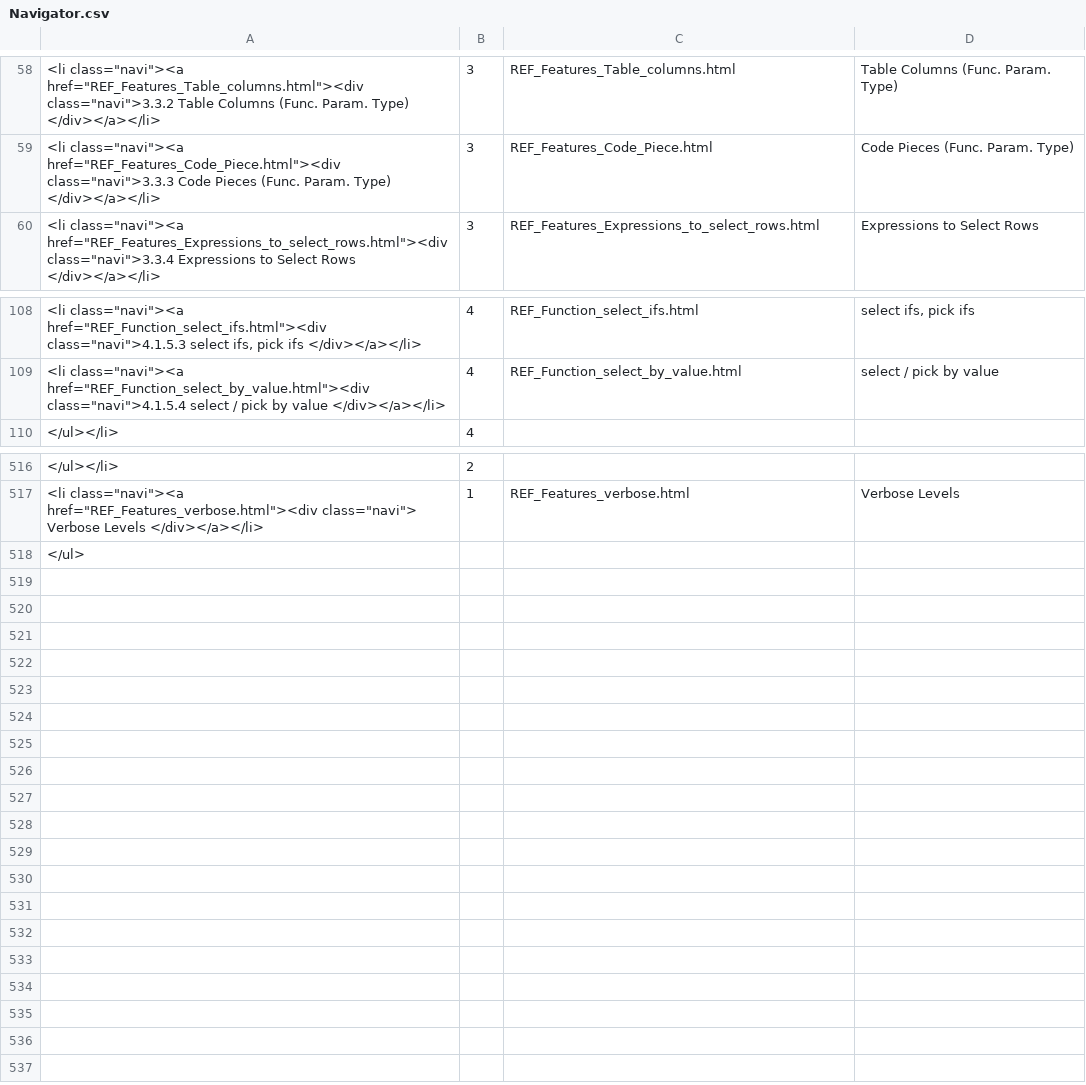
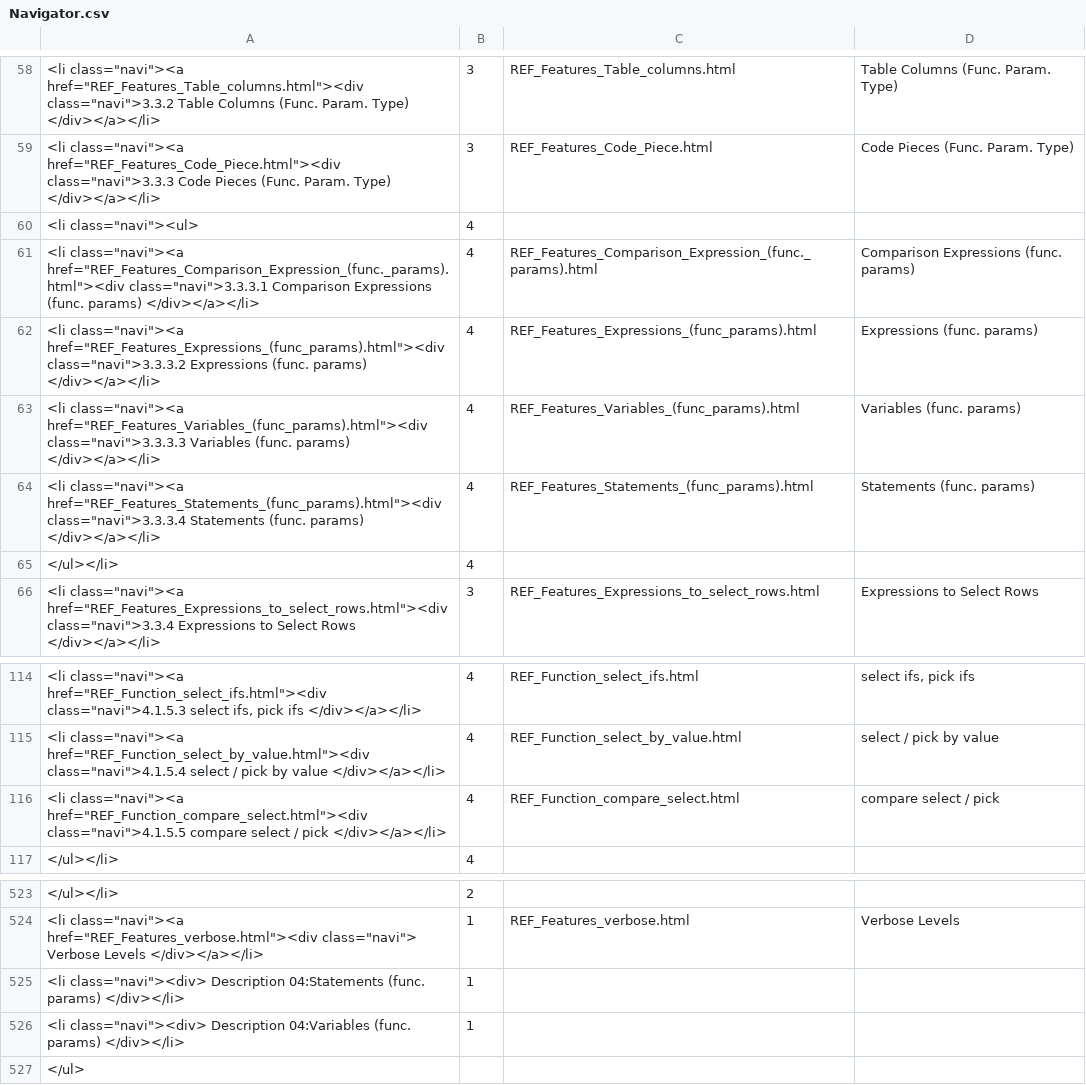
Before and after one commit to georgzurbonsen/B4P_Docu_Maker, a CSV file: Navigator.csv, drawn as a sheet; only a part is shown, gaps mark what is left out.

```diff
--- a/Navigator.csv
+++ b/Navigator.csv
@@ -59,2 +59,8 @@
 "<li class=""navi""><a href=""REF_Features_Code_Piece.html""><div class=""navi"">3.3.3 Code Pieces (Func. Param. Type) </div></a></li>";3;REF_Features_Code_Piece.html;Code Pieces (Func. Param. Type)
+"<li class=""navi""><ul>";4
+"<li class=""navi""><a href=""REF_Features_Comparison_Expression_(func._params).html""><div class=""navi"">3.3.3.1 Comparison Expressions (func. params) </div></a></li>";4;REF_Features_Comparison_Expression_(func._params).html;Comparison Expressions (func. params)
+"<li class=""navi""><a href=""REF_Features_Expressions_(func_params).html""><div class=""navi"">3.3.3.2 Expressions (func. params) </div></a></li>";4;REF_Features_Expressions_(func_params).html;Expressions (func. params)
+"<li class=""navi""><a href=""REF_Features_Variables_(func_params).html""><div class=""navi"">3.3.3.3 Variables (func. params) </div></a></li>";4;REF_Features_Variables_(func_params).html;Variables (func. params)
+"<li class=""navi""><a href=""REF_Features_Statements_(func_params).html""><div class=""navi"">3.3.3.4 Statements (func. params) </div></a></li>";4;REF_Features_Statements_(func_params).html;Statements (func. params)
+</ul></li>;4
 "<li class=""navi""><a href=""REF_Features_Expressions_to_select_rows.html""><div class=""navi"">3.3.4 Expressions to Select Rows </div></a></li>";3;REF_Features_Expressions_to_select_rows.html;Expressions to Select Rows
@@ -109,2 +115,3 @@
 "<li class=""navi""><a href=""REF_Function_select_by_value.html""><div class=""navi"">4.1.5.4 select / pick by value </div></a></li>";4;REF_Function_select_by_value.html;select / pick by value
+"<li class=""navi""><a href=""REF_Function_compare_select.html""><div class=""navi"">4.1.5.5 compare select / pick </div></a></li>";4;REF_Function_compare_select.html;compare select / pick
 </ul></li>;4
@@ -517,2 +524,4 @@
 "<li class=""navi""><a href=""REF_Features_verbose.html""><div class=""navi""> Verbose Levels </div></a></li>";1;REF_Features_verbose.html;Verbose Levels
+"<li class=""navi""><div> Description 04:Statements (func. params) </div></li>";1
+"<li class=""navi""><div> Description 04:Variables (func. params) </div></li>";1
 </ul>
```
Also changed, not shown: New Keyword Index.csv, 18 other files.
